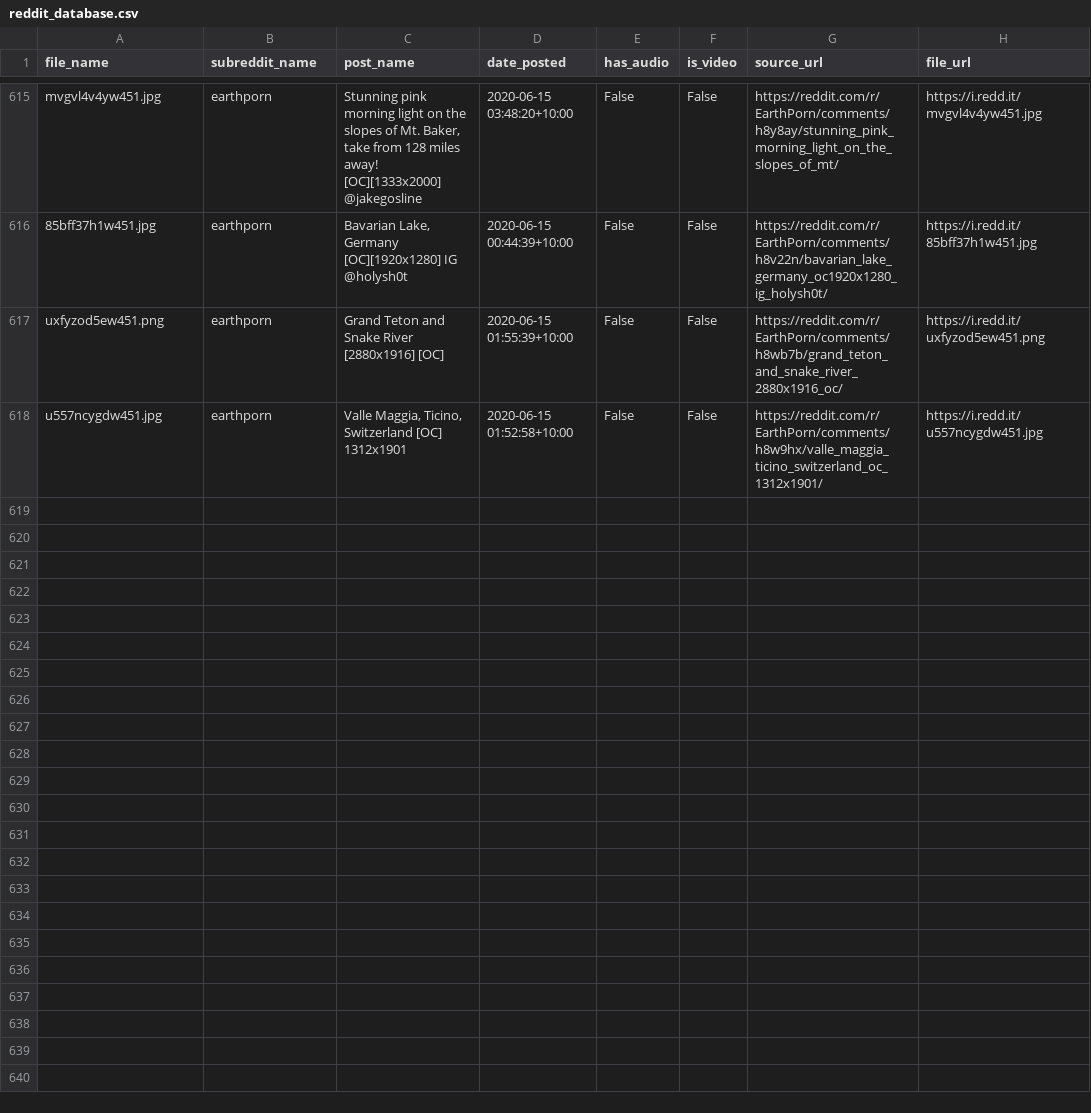
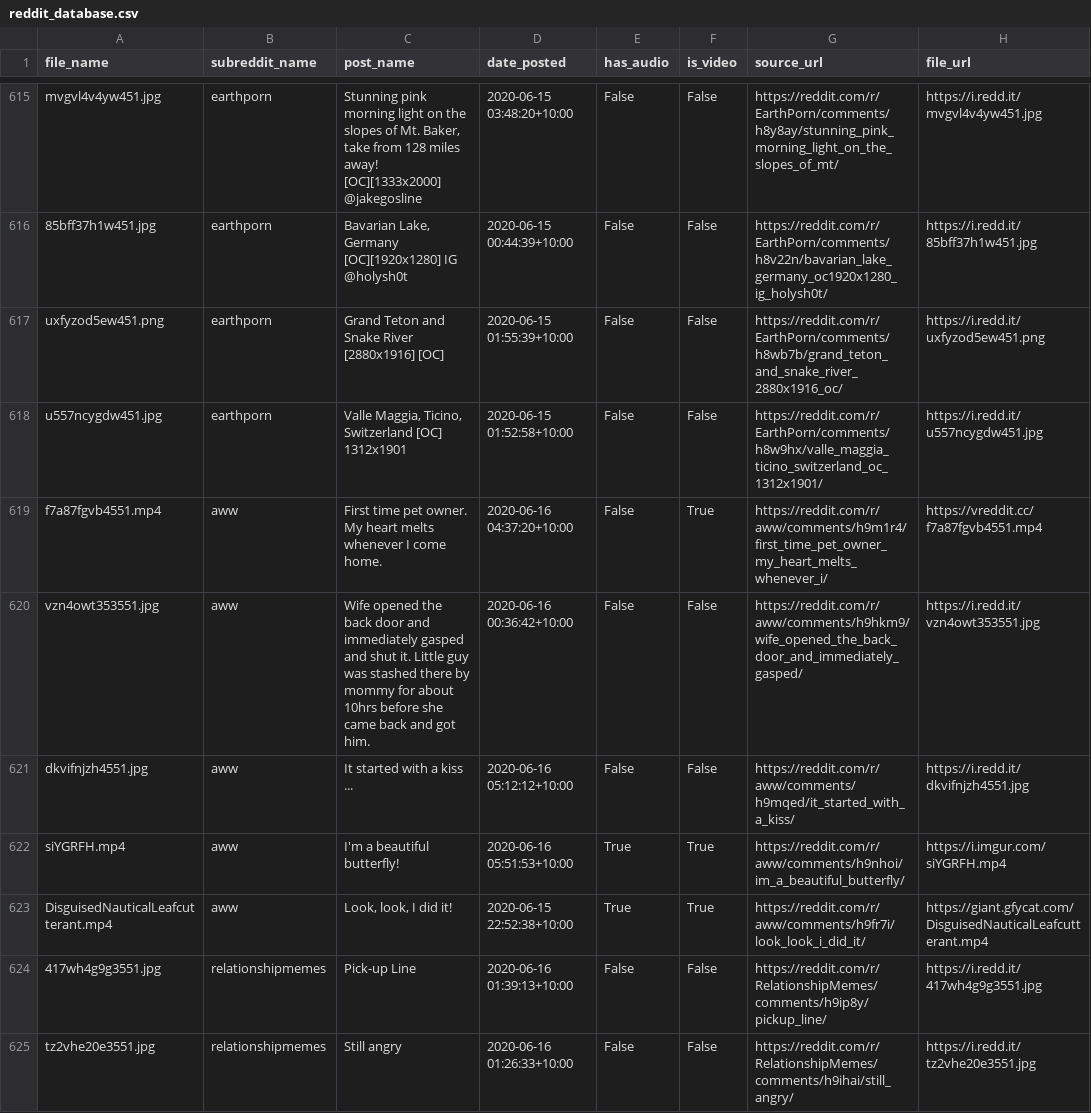
Before and after one commit to atindersanghera/atindersanghera.github.io, a CSV file: assets/images/scrape_file_collection/reddit_database.csv, drawn as a sheet; only a part is shown, gaps mark what is left out; the diff covers the shown part only; the diff names each change by its address in the sheet, - before the commit and + after, or states it on an @@ line.

Commit message:
maps and image update:  Tue 16/06 -  9:30

```diff
--- a/assets/images/scrape_file_collection/reddit_database.csv
+++ b/assets/images/scrape_file_collection/reddit_database.csv
+row 619: f7a87fgvb4551.mp4 | aww | First time pet owner. My heart melts whenever I come home. | 2020-06-16 04:37:20+10:00 | False | True | https://reddit.com/r/aww/comments/h9m1r4/first_time_pet_owner_my_heart_melts_whenever_i/ | https://vreddit.cc/f7a87fgvb4551.mp4
+row 620: vzn4owt353551.jpg | aww | Wife opened the back door and immediately gasped and shut it. Little guy was stashed there by mommy for about 10hrs before she came back and got him. | 2020-06-16 00:36:42+10:00 | False | False | https://reddit.com/r/aww/comments/h9hkm9/wife_opened_the_back_door_and_immediately_gasped/ | https://i.redd.it/vzn4owt353551.jpg
+row 621: dkvifnjzh4551.jpg | aww | It started with a kiss ... | 2020-06-16 05:12:12+10:00 | False | False | https://reddit.com/r/aww/comments/h9mqed/it_started_with_a_kiss/ | https://i.redd.it/dkvifnjzh4551.jpg
+row 622: siYGRFH.mp4 | aww | I'm a beautiful butterfly! | 2020-06-16 05:51:53+10:00 | True | True | https://reddit.com/r/aww/comments/h9nhoi/im_a_beautiful_butterfly/ | https://i.imgur.com/siYGRFH.mp4
+row 623: DisguisedNauticalLeafcutterant.mp4 | aww | Look, look, I did it! | 2020-06-15 22:52:38+10:00 | True | True | https://reddit.com/r/aww/comments/h9fr7i/look_look_i_did_it/ | https://giant.gfycat.com/DisguisedNauticalLeafcutterant.mp4
+row 624: 417wh4g9g3551.jpg | relationshipmemes | Pick-up Line | 2020-06-16 01:39:13+10:00 | False | False | https://reddit.com/r/RelationshipMemes/comments/h9ip8y/pickup_line/ | https://i.redd.it/417wh4g9g3551.jpg
+row 625: tz2vhe20e3551.jpg | relationshipmemes | Still angry | 2020-06-16 01:26:33+10:00 | False | False | https://reddit.com/r/RelationshipMemes/comments/h9ihai/still_angry/ | https://i.redd.it/tz2vhe20e3551.jpg
```
Also changed, not shown: 7 added rows elsewhere in this file, 8 other files.
